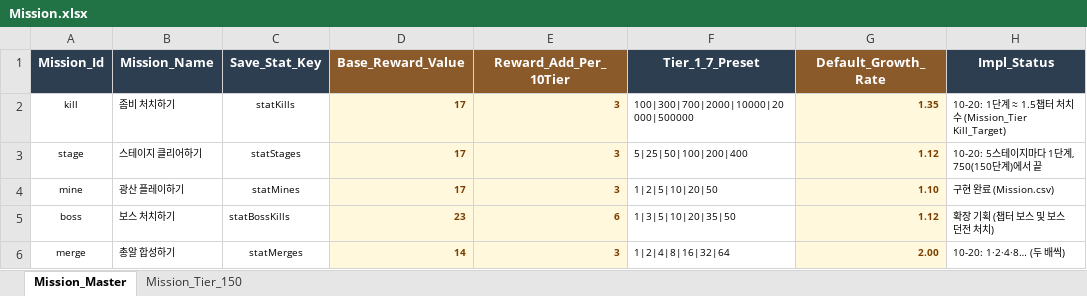
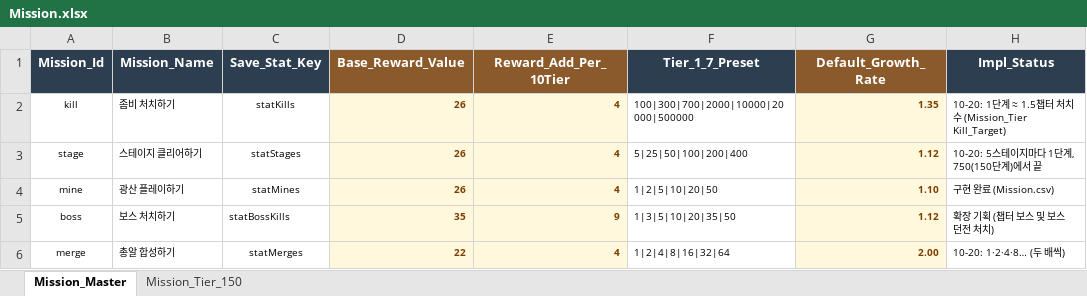
Before and after one commit to JeongJoongHee/KachiGun, an Excel workbook: Kachi_Gun/Table/Mission.xlsx, sheet Mission_Master, drawn as a sheet; only a part is shown; values as stored, in another font and other column widths than the file's, no borders; the diff names each change by its address in the sheet, - before the commit and + after, or states it on an @@ line.

```diff
--- a/Kachi_Gun/Table/Mission.xlsx (sheet Mission_Master)
+++ b/Kachi_Gun/Table/Mission.xlsx (sheet Mission_Master)
-D2:D4 (Base_Reward_Value): 17
+D2:D4 (Base_Reward_Value): 26
-E2:E4 (Reward_Add_Per_10Tier): 3
+E2:E4 (Reward_Add_Per_10Tier): 4
-D5 (Base_Reward_Value): 23
+D5 (Base_Reward_Value): 35
-E5 (Reward_Add_Per_10Tier): 6
+E5 (Reward_Add_Per_10Tier): 9
-D6 (Base_Reward_Value): 14
+D6 (Base_Reward_Value): 22
-E6 (Reward_Add_Per_10Tier): 3
+E6 (Reward_Add_Per_10Tier): 4
```
Also changed, not shown: sheet Mission_Tier_150, Kachi_Gun/Table/Boss_Dungeon.xlsx, Kachi_Gun/Table/Challenge.xlsx, 27 other files.
